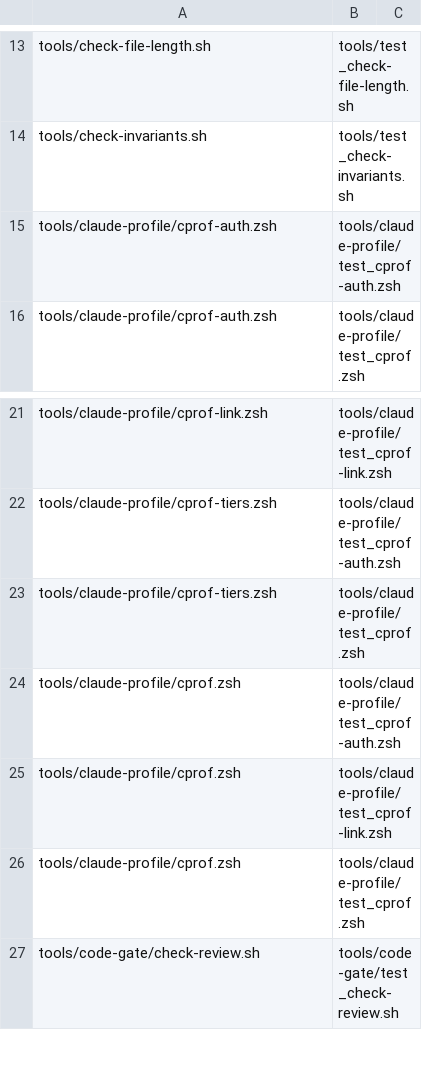
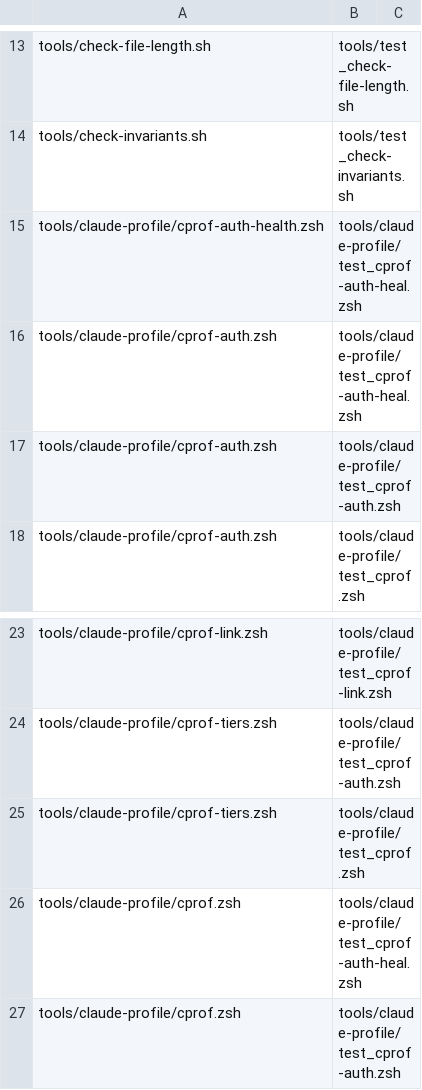
Before and after one commit to sceptre12/agent-hq, a TSV file: tools/code-gate/test-map.tsv, drawn as a sheet; only a part is shown, gaps mark what is left out; the shorter side is filled out with more unchanged rows.

```diff
--- a/tools/code-gate/test-map.tsv
+++ b/tools/code-gate/test-map.tsv
@@ -14,2 +14,4 @@ tools/check-file-length.sh	tools/test_check-file-length.sh
 tools/check-invariants.sh	tools/test_check-invariants.sh
+tools/claude-profile/cprof-auth-health.zsh	tools/claude-profile/test_cprof-auth-heal.zsh
+tools/claude-profile/cprof-auth.zsh	tools/claude-profile/test_cprof-auth-heal.zsh
 tools/claude-profile/cprof-auth.zsh	tools/claude-profile/test_cprof-auth.zsh
@@ -23,2 +25,3 @@ tools/claude-profile/cprof-tiers.zsh	tools/claude-profile/test_cprof-auth.zsh
 tools/claude-profile/cprof-tiers.zsh	tools/claude-profile/test_cprof.zsh
+tools/claude-profile/cprof.zsh	tools/claude-profile/test_cprof-auth-heal.zsh
 tools/claude-profile/cprof.zsh	tools/claude-profile/test_cprof-auth.zsh
```
Also changed, not shown: 8 other files.
